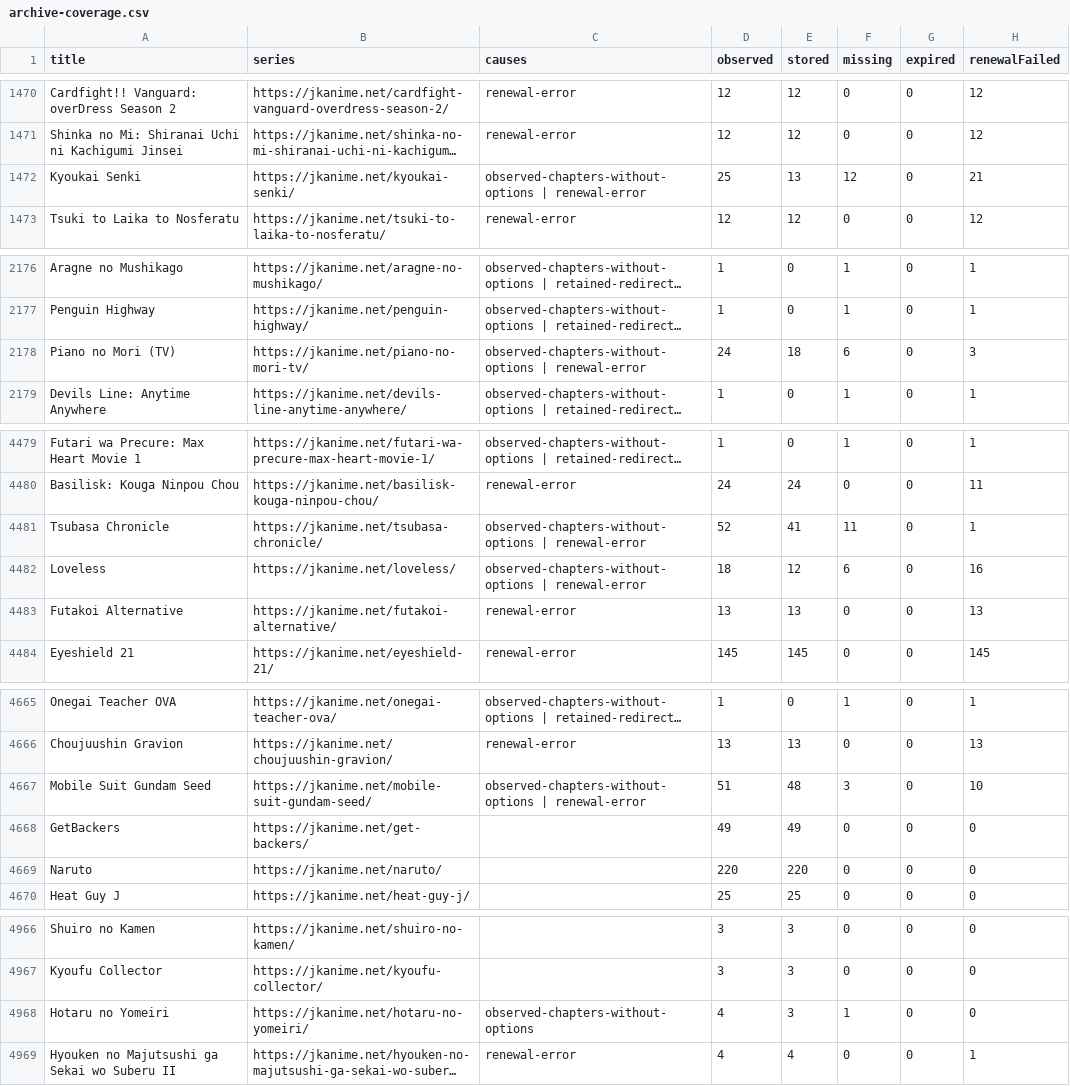
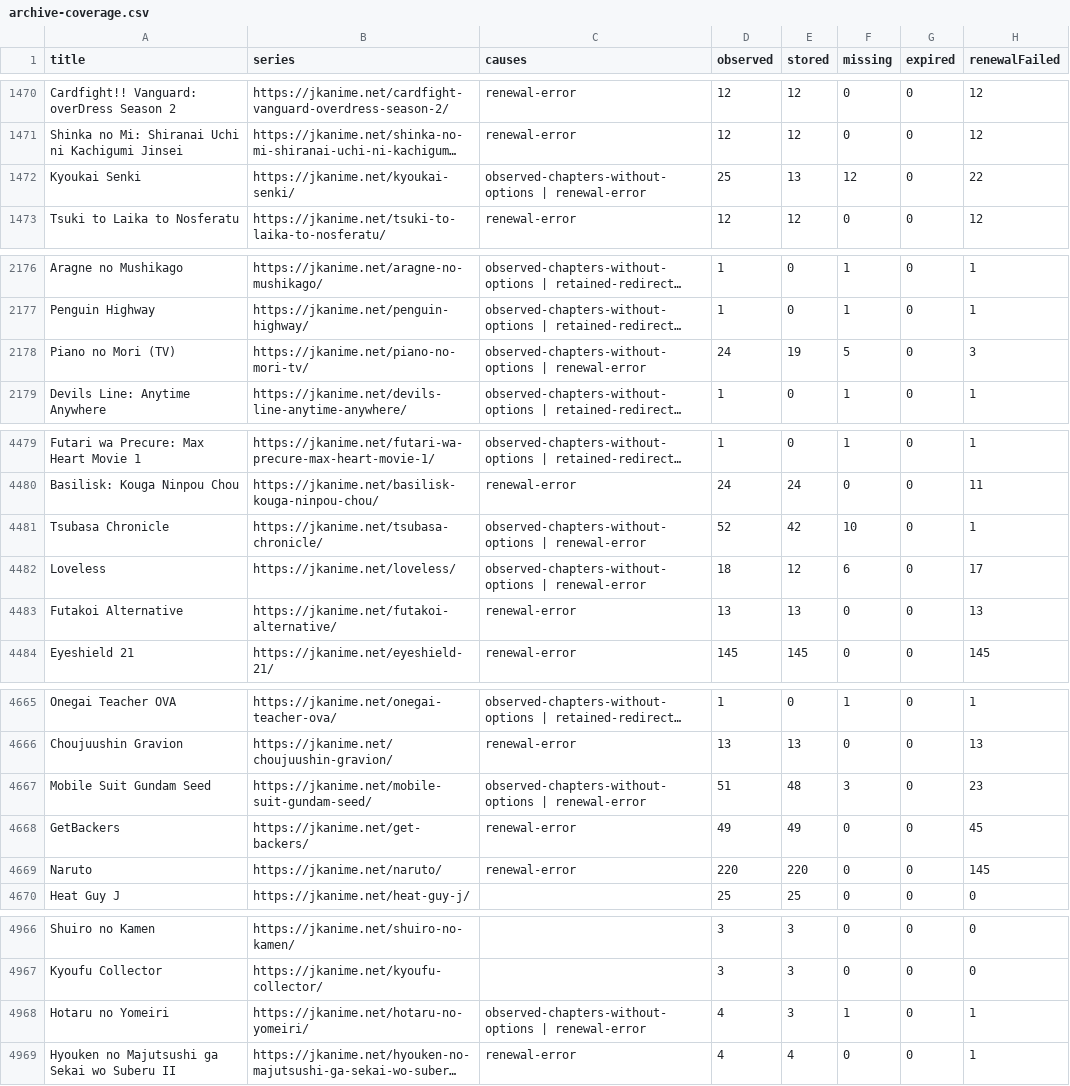
Before and after one commit to ZZCoreDev/ZZAnime, a CSV file: state/archive-coverage.csv, drawn as a sheet; only a part is shown, gaps mark what is left out; long unchanged cells end in …; the diff names each change by its address in the sheet, - before the commit and + after, or states it on an @@ line.

```diff
--- a/state/archive-coverage.csv
+++ b/state/archive-coverage.csv
-H1472 (renewalFailed): 21
+H1472 (renewalFailed): 22
-E2178 (stored): 18
+E2178 (stored): 19
-F2178 (missing): 6
+F2178 (missing): 5
-E4481 (stored): 41
+E4481 (stored): 42
-F4481 (missing): 11
+F4481 (missing): 10
-H4482 (renewalFailed): 16
+H4482 (renewalFailed): 17
-H4667 (renewalFailed): 10
+H4667 (renewalFailed): 23
-C4668:C4669 (causes): (empty)
+C4668:C4669 (causes): renewal-error
-H4668 (renewalFailed): 0
+H4668 (renewalFailed): 45
-H4669 (renewalFailed): 0
+H4669 (renewalFailed): 145
-C4968 (causes): observed-chapters-without-options
+C4968 (causes): observed-chapters-without-options | renewal-error
-H4968 (renewalFailed): 0
+H4968 (renewalFailed): 1
```
Also changed, not shown: 48 other files.
